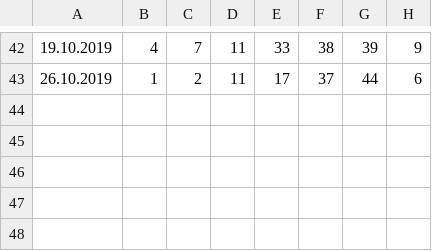
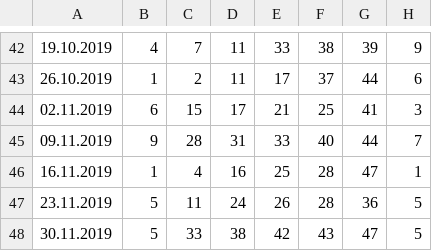
Before and after one commit to gratbrav/gratery, a CSV file: src/data/file2019.csv, drawn as a sheet; only a part is shown, gaps mark what is left out.

Commit message:
update numbers 2019

```diff
--- a/src/data/file2019.csv
+++ b/src/data/file2019.csv
@@ -43 +43,6 @@
 26.10.2019,1,2,11,17,37,44,6
+02.11.2019,6,15,17,21,25,41,3
+09.11.2019,9,28,31,33,40,44,7
+16.11.2019,1,4,16,25,28,47,1
+23.11.2019,5,11,24,26,28,36,5
+30.11.2019,5,33,38,42,43,47,5
```
